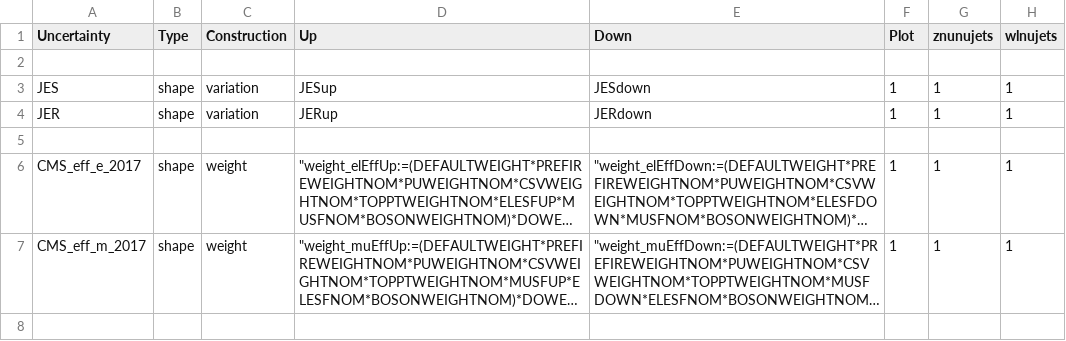
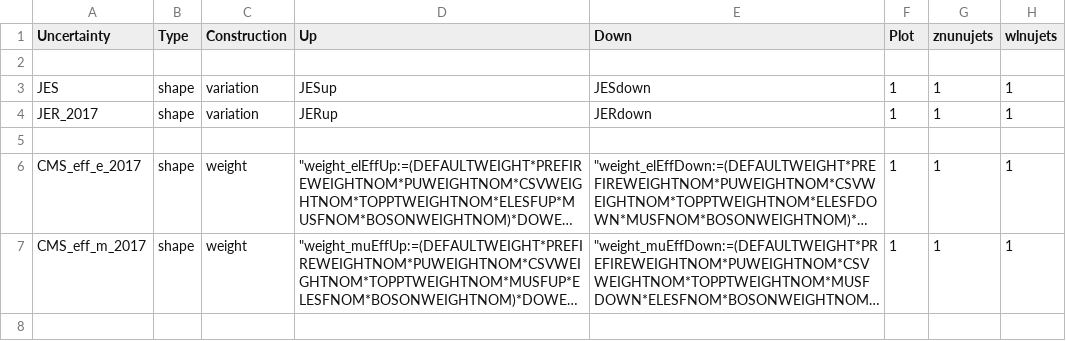
Before and after one commit to kit-cn-cms/pyroot-plotscripts, a CSV file: configs/Monotop/systematics_2017.csv, drawn as a sheet; only a part is shown; long unchanged cells end in …; the diff names each change by its address in the sheet, - before the commit and + after, or states it on an @@ line.

```diff
--- a/configs/Monotop/systematics_2017.csv
+++ b/configs/Monotop/systematics_2017.csv
-A4 (Uncertainty): JER
+A4 (Uncertainty): JER_2017
```
Also changed, not shown: configs/Monotop/systematics_2016.csv, configs/Monotop/systematics_2018.csv.
